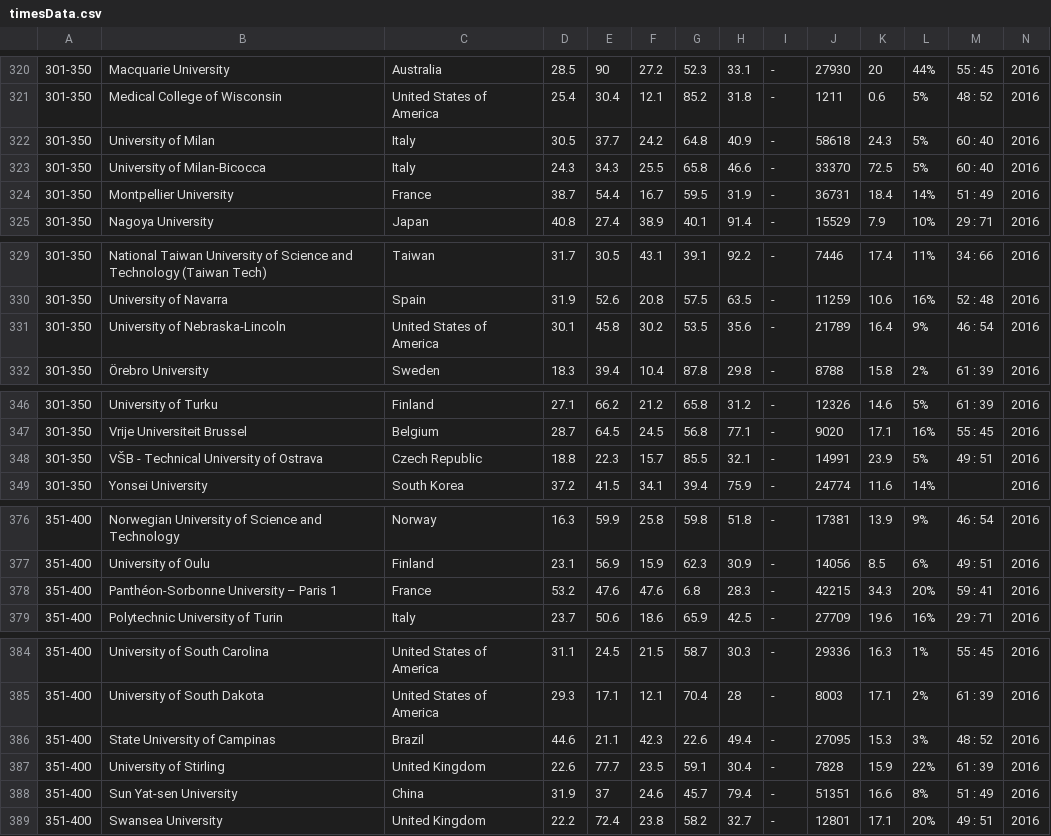
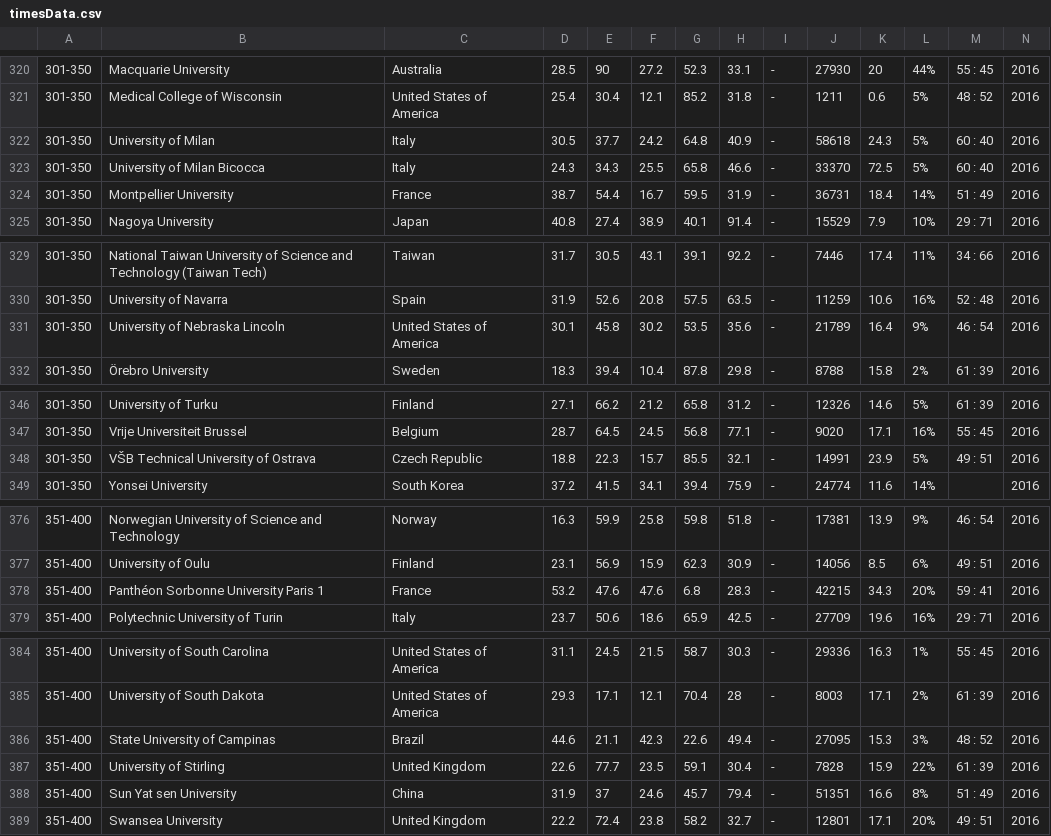
Before and after one commit to TianbaoLi/Ad-or-Rej, a CSV file: Prepossing/timesData.csv, drawn as a sheet; only a part is shown, gaps mark what is left out; the diff covers the shown part only.

Commit message:
Transform university to ranking

```diff
--- a/Prepossing/timesData.csv
+++ b/Prepossing/timesData.csv
@@ -322,3 +322,3 @@
 301-350,University of Milan,Italy,30.5,37.7,24.2,64.8,40.9,-,58618,24.3,5%,60 : 40,2016
-301-350,University of Milan-Bicocca,Italy,24.3,34.3,25.5,65.8,46.6,-,33370,72.5,5%,60 : 40,2016
+301-350,University of Milan Bicocca,Italy,24.3,34.3,25.5,65.8,46.6,-,33370,72.5,5%,60 : 40,2016
 301-350,Montpellier University,France,38.7,54.4,16.7,59.5,31.9,-,36731,18.4,14%,51 : 49,2016
@@ -330,3 +330,3 @@
 301-350,University of Navarra,Spain,31.9,52.6,20.8,57.5,63.5,-,11259,10.6,16%,52 : 48,2016
-301-350,University of Nebraska-Lincoln,United States of America,30.1,45.8,30.2,53.5,35.6,-,21789,16.4,9%,46 : 54,2016
+301-350,University of Nebraska Lincoln,United States of America,30.1,45.8,30.2,53.5,35.6,-,21789,16.4,9%,46 : 54,2016
 301-350,Örebro University,Sweden,18.3,39.4,10.4,87.8,29.8,-,8788,15.8,2%,61 : 39,2016
@@ -347,3 +347,3 @@
 301-350,Vrije Universiteit Brussel,Belgium,28.7,64.5,24.5,56.8,77.1,-,9020,17.1,16%,55 : 45,2016
-301-350,VŠB - Technical University of Ostrava,Czech Republic,18.8,22.3,15.7,85.5,32.1,-,14991,23.9,5%,49 : 51,2016
+301-350,VŠB Technical University of Ostrava,Czech Republic,18.8,22.3,15.7,85.5,32.1,-,14991,23.9,5%,49 : 51,2016
 301-350,Yonsei University,South Korea,37.2,41.5,34.1,39.4,75.9,-,24774,11.6,14%,,2016
@@ -377,3 +377,3 @@
 351-400,University of Oulu,Finland,23.1,56.9,15.9,62.3,30.9,-,14056,8.5,6%,49 : 51,2016
-351-400,Panthéon-Sorbonne University – Paris 1,France,53.2,47.6,47.6,6.8,28.3,-,42215,34.3,20%,59 : 41,2016
+351-400,Panthéon Sorbonne University Paris 1,France,53.2,47.6,47.6,6.8,28.3,-,42215,34.3,20%,59 : 41,2016
 351-400,Polytechnic University of Turin,Italy,23.7,50.6,18.6,65.9,42.5,-,27709,19.6,16%,29 : 71,2016
@@ -387,3 +387,3 @@
 351-400,University of Stirling,United Kingdom,22.6,77.7,23.5,59.1,30.4,-,7828,15.9,22%,61 : 39,2016
-351-400,Sun Yat-sen University,China,31.9,37,24.6,45.7,79.4,-,51351,16.6,8%,51 : 49,2016
+351-400,Sun Yat sen University,China,31.9,37,24.6,45.7,79.4,-,51351,16.6,8%,51 : 49,2016
 351-400,Swansea University,United Kingdom,22.2,72.4,23.8,58.2,32.7,-,12801,17.1,20%,49 : 51,2016
```
Also changed, not shown: 24 edited cells elsewhere in this file, 6 other files.
